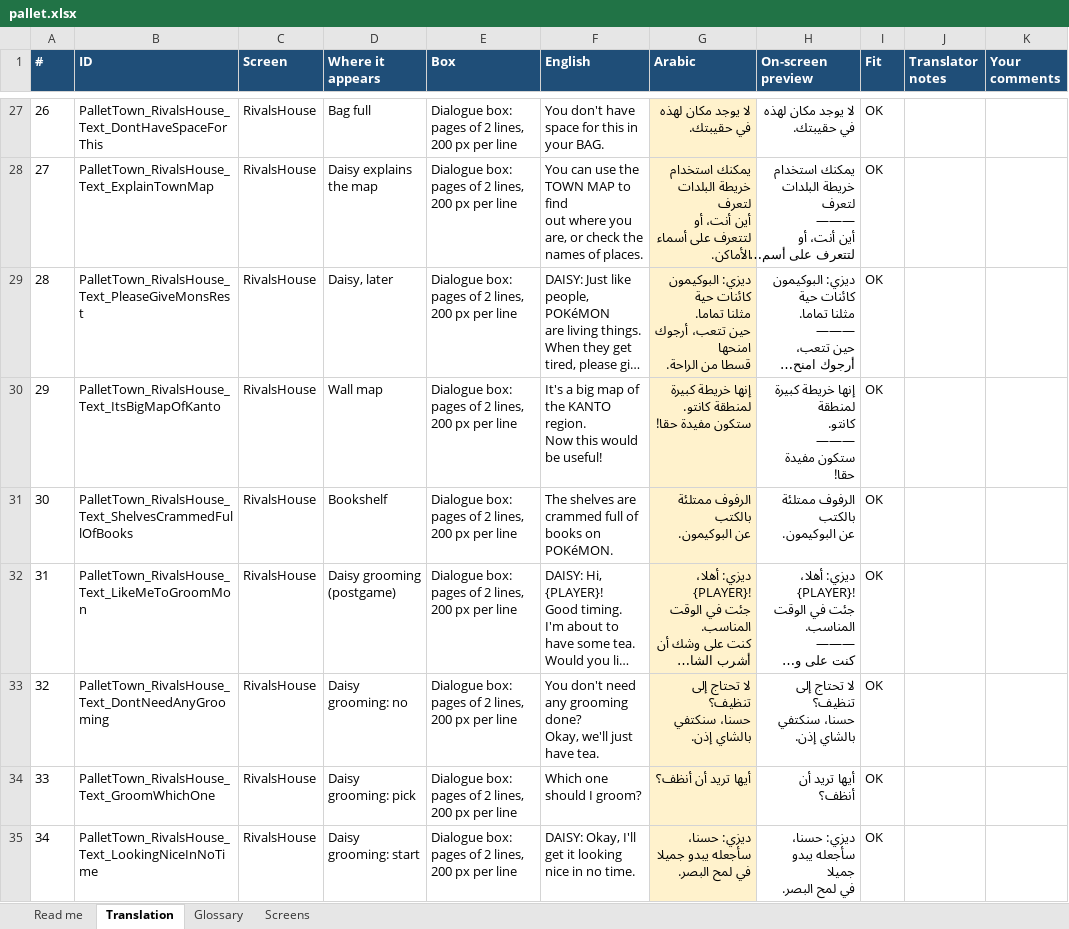
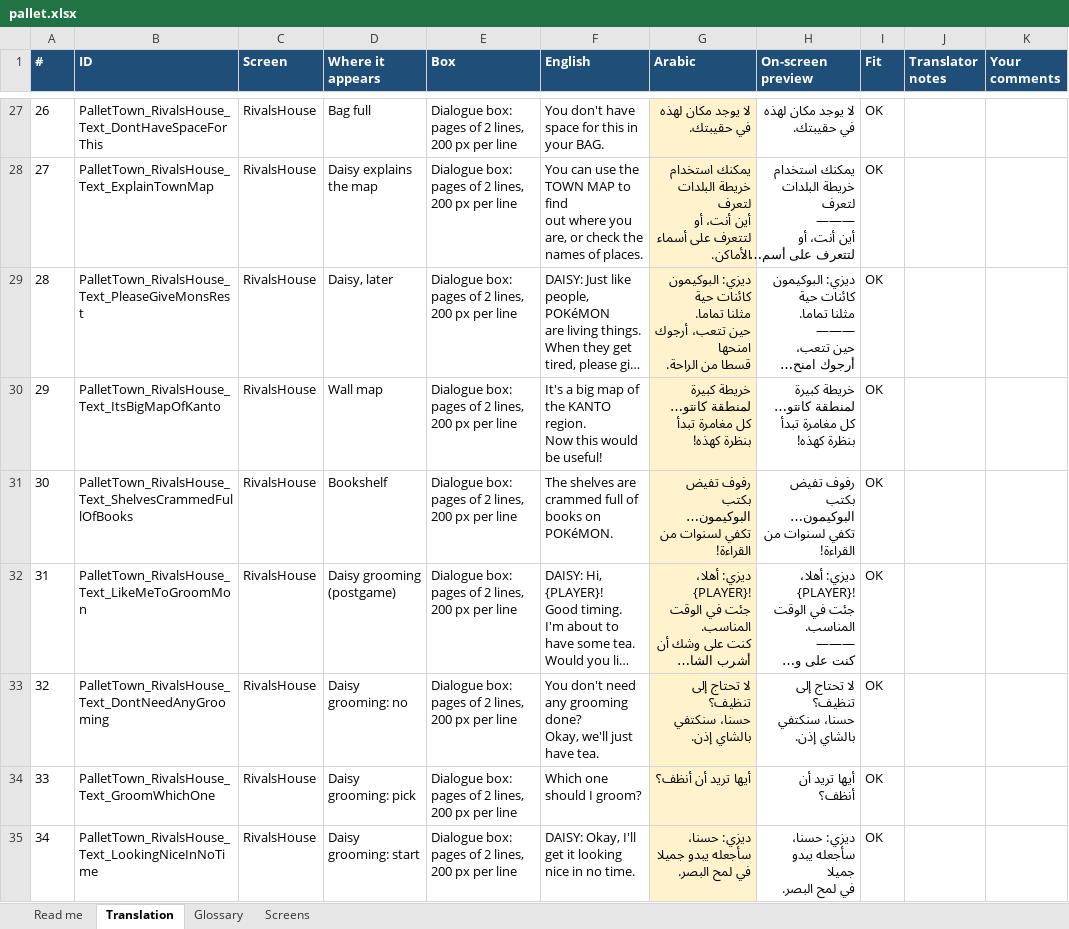
Before and after one commit to SherlockedMain/Pokemon_FireRed_Arabic, an Excel workbook: tools/arabic/translations/pallet.xlsx, sheet Translation, drawn as a sheet; only a part is shown, gaps mark what is left out; long unchanged cells end in …; values as stored, in another font and other column widths than the file's, no borders; conditional formats not drawn; ↵ is a line break in a cell; the diff names each change by its address in the sheet, - before the commit and + after, or states it on an @@ line.

Commit message:
Arabic: translation batch 04 (objects, Route 22, Route 2, Viridian Forest, Pewter City)
- shared object descriptions used in houses across the game, written for
  flavour (29 strings)
- Route 22, Route 2 and its buildings, Viridian Forest, Pewter City with
  its Gym, houses, Mart, Pokémon Center and Museum (127 strings)
- livelier bookshelf and wall-map lines in the rival's house (batch 02)
- apply_translations.py: {X1}, {X2}... stand-ins for control codes in the
  middle of a string

```diff
--- a/tools/arabic/translations/pallet.xlsx (sheet Translation)
+++ b/tools/arabic/translations/pallet.xlsx (sheet Translation)
-G30 (Arabic): إنها خريطة كبيرة لمنطقة كانتو. ↵ ستكون مفيدة حقا!
+G30 (Arabic): خريطة كبيرة لمنطقة كانتو… ↵ كل مغامرة تبدأ بنظرة كهذه!
-H30 (On-screen preview): إنها خريطة كبيرة لمنطقة ↵ كانتو. ↵ ——— ↵ ستكون مفيدة حقا!
+H30 (On-screen preview): خريطة كبيرة لمنطقة كانتو… ↵ كل مغامرة تبدأ بنظرة كهذه!
-G31 (Arabic): الرفوف ممتلئة بالكتب ↵ عن البوكيمون.
+G31 (Arabic): رفوف تفيض بكتب البوكيمون… ↵ تكفي لسنوات من القراءة!
-H31 (On-screen preview): الرفوف ممتلئة بالكتب ↵ عن البوكيمون.
+H31 (On-screen preview): رفوف تفيض بكتب البوكيمون… ↵ تكفي لسنوات من القراءة!
```
Also changed, not shown: 21 other files.
